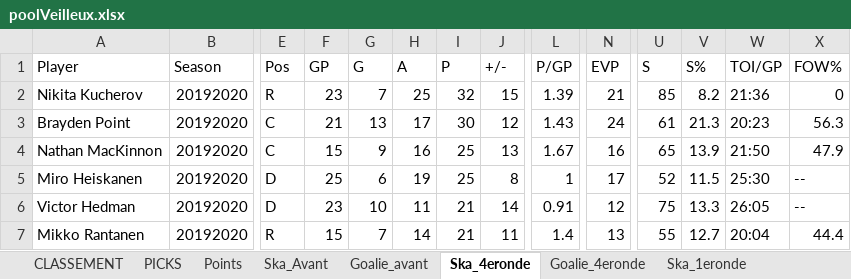
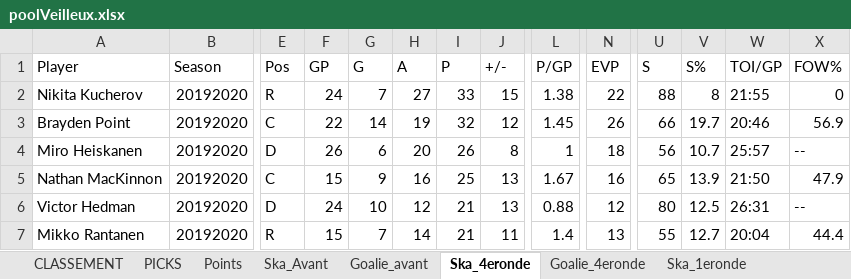
Before and after one commit to defoyalex/defoyalex.github.io, an Excel workbook: poolVeilleux.xlsx, sheet Ska_4eronde, drawn as a sheet; only a part is shown, gaps mark what is left out; values as stored, in another font and other column widths than the file's, no borders; removed rows and columns are numbered as before the commit, all else as after; rows hold the shown columns only; the diff covers the shown part only; the diff names each change by its address in the sheet, - before the commit and + after, or states it on an @@ line.

```diff
--- a/poolVeilleux.xlsx (sheet Ska_4eronde)
+++ b/poolVeilleux.xlsx (sheet Ska_4eronde)
-F2 (GP): 23
+F2 (GP): 24
-H2 (A): 25
+H2 (A): 27
-I2 (P): 32
+I2 (P): 33
-L2 (P/GP): 1.39
+L2 (P/GP): 1.38
-N2 (EVP): 21
+N2 (EVP): 22
-U2 (S): 85
+U2 (S): 88
-V2 (S%): 8.2
+V2 (S%): 8
-W2 (TOI/GP): 21:36
+W2 (TOI/GP): 21:55
-F3 (GP): 21
+F3 (GP): 22
-G3 (G): 13
+G3 (G): 14
-H3 (A): 17
+H3 (A): 19
-I3 (P): 30
+I3 (P): 32
-L3 (P/GP): 1.43
+L3 (P/GP): 1.45
-N3 (EVP): 24
+N3 (EVP): 26
-U3 (S): 61
+U3 (S): 66
-V3 (S%): 21.3
+V3 (S%): 19.7
-W3 (TOI/GP): 20:23
+W3 (TOI/GP): 20:46
-X3 (FOW%): 56.3
+X3 (FOW%): 56.9
+row 4: Miro Heiskanen | 20192020 | D | 26 | 6 | 20 | 26 | 8 | 1 | 18 | 56 | 10.7 | 25:57 | --
-row 5: Miro Heiskanen | 20192020 | D | 25 | 6 | 19 | 25 | 8 | 1 | 17 | 52 | 11.5 | 25:30 | --
-F6 (GP): 23
+F6 (GP): 24
-H6 (A): 11
+H6 (A): 12
-J6 (+/-): 14
+J6 (+/-): 13
-L6 (P/GP): 0.91
+L6 (P/GP): 0.88
-U6 (S): 75
+U6 (S): 80
-V6 (S%): 13.3
+V6 (S%): 12.5
-W6 (TOI/GP): 26:05
+W6 (TOI/GP): 26:31
```
Also changed, not shown: 13 added rows, 13 removed rows, 63 moved rows and 75 edited cells elsewhere in this sheet, sheet Points, sheet CLASSEMENT, sheet PICKS, sheet Goalie_4eronde, formulas that keep their value, 3 other files.
